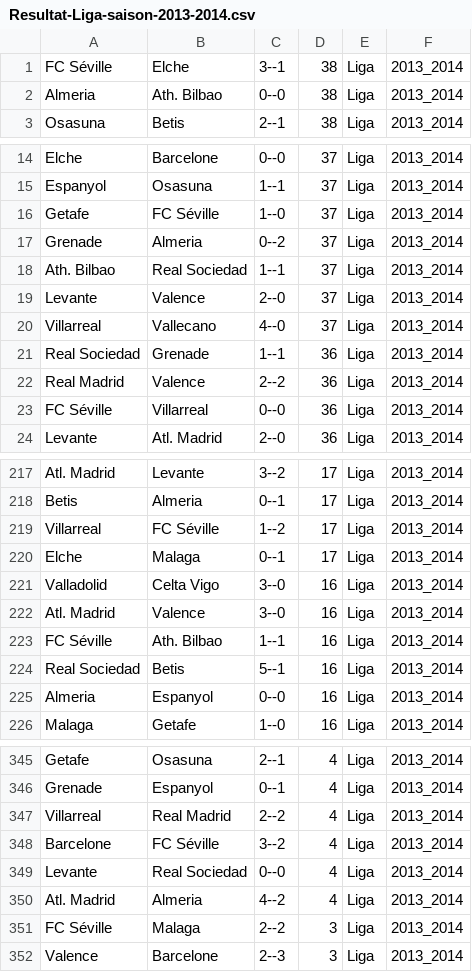
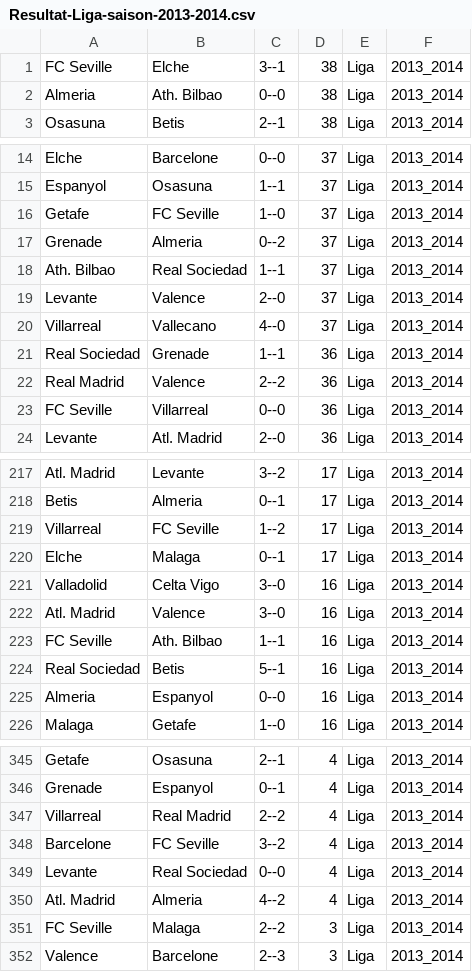
Before and after one commit to rafaelvptx/Project_Equipe, a CSV file: src/main/resources/csv/Resultat-Liga-saison-2013-2014.csv, drawn as a sheet; only a part is shown, gaps mark what is left out; the diff covers the shown part only; the diff names each change by its address in the sheet, - before the commit and + after, or states it on an @@ line.

```diff
--- a/src/main/resources/csv/Resultat-Liga-saison-2013-2014.csv
+++ b/src/main/resources/csv/Resultat-Liga-saison-2013-2014.csv
-A1: FC Séville
+A1: FC Seville
-B16: FC Séville
+B16: FC Seville
-A23: FC Séville
+A23: FC Seville
-B219: FC Séville
+B219: FC Seville
-A223: FC Séville
+A223: FC Seville
-B348: FC Séville
+B348: FC Seville
-A351: FC Séville
+A351: FC Seville
```
Also changed, not shown: 31 edited cells elsewhere in this file, src/main/resources/csv/Resultat-Liga-saison-2012-2013.csv, src/main/resources/csv/Resultat-Liga-saison-2014-2015.csv, 3 other files.
